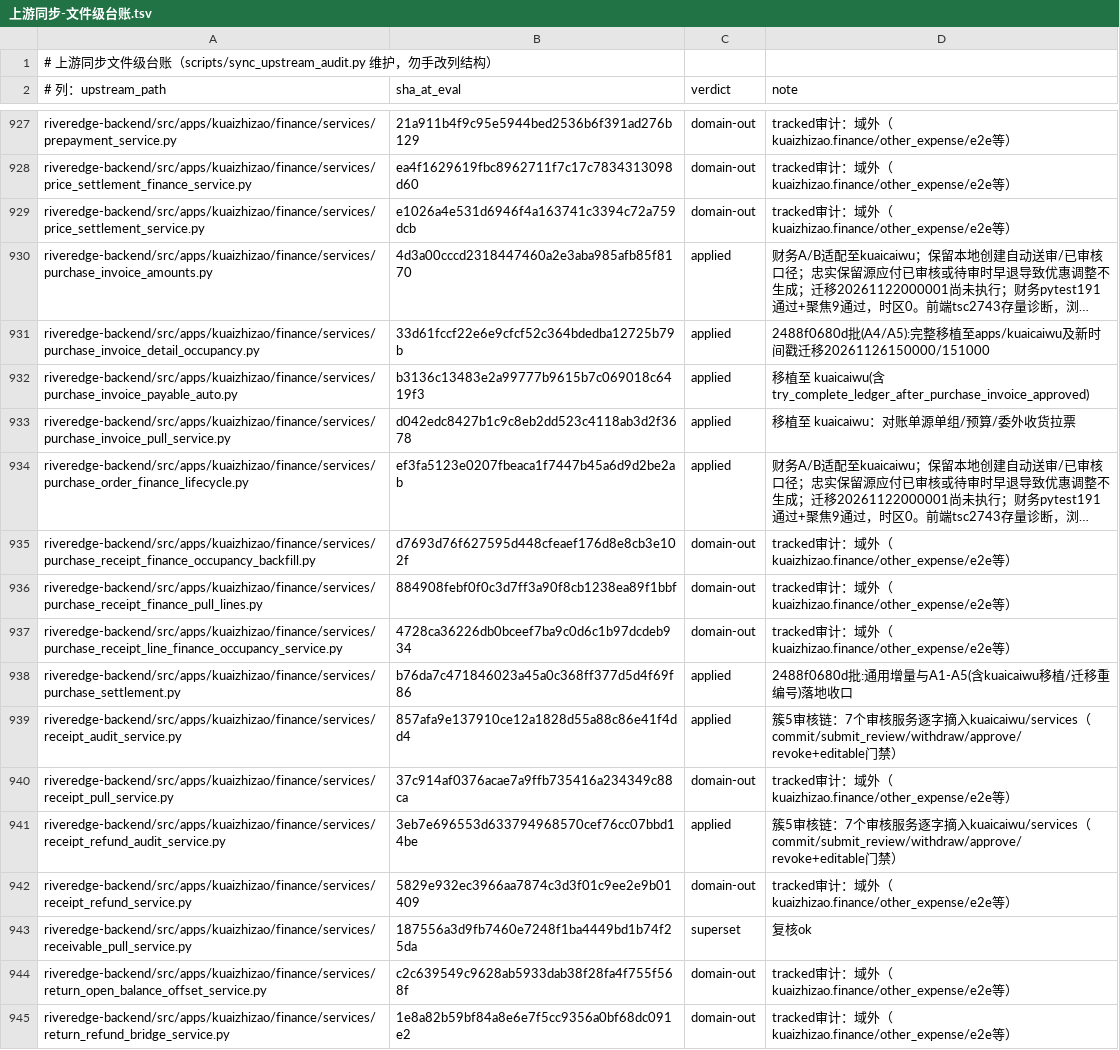
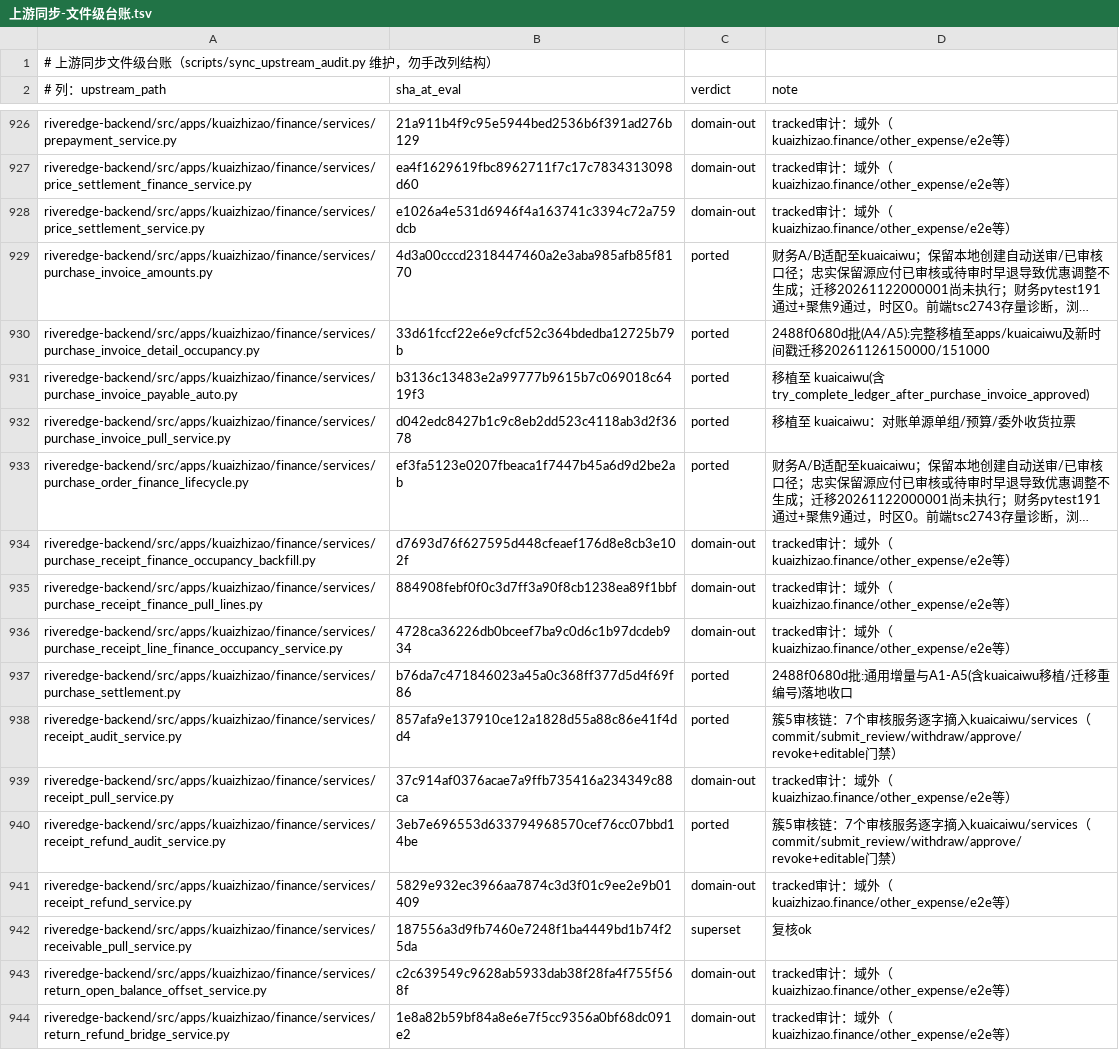
Before and after one commit to YZJ2016/kuaigeyun-mes, a TSV file: docs/上游同步-文件级台账.tsv, drawn as a sheet; only a part is shown, gaps mark what is left out; long unchanged cells end in …; addresses are those after the commit; the diff covers the shown part only; the diff names each change by its address in the sheet, - before the commit and + after, or states it on an @@ line.

Commit message:
feat(sync): 强化 sync_upstream_audit.py 防漏护栏并引入 ported 判定
- 新增 ported verdict，分离架构异位移植（kuaizhizao/finance → kuaicaiwu）与真域外 domain-out
- record 拒绝空路径、deferred 强制要求非空 --note、对财务移植与 core/infra 标 domain-out 输出 stderr 告警
- audit 为 REEVAL/SKIP 输出 verdict 细分统计，并在 SKIP 含 deferred/tracked 未闭环行时输出告警
- 清理 TSV 1 条空路径脏行，将 92 条已移植财务路径重标为 ported，补 3 个脚本单元测试

```diff
--- a/docs/上游同步-文件级台账.tsv
+++ b/docs/上游同步-文件级台账.tsv
-C929:C933 (verdict): applied
+C929:C933 (verdict): ported
-C937:C938 (verdict): applied
+C937:C938 (verdict): ported
-C940 (verdict): applied
+C940 (verdict): ported
```
Also changed, not shown: 1 removed row and 85 edited cells elsewhere in this file, 2 other files.
